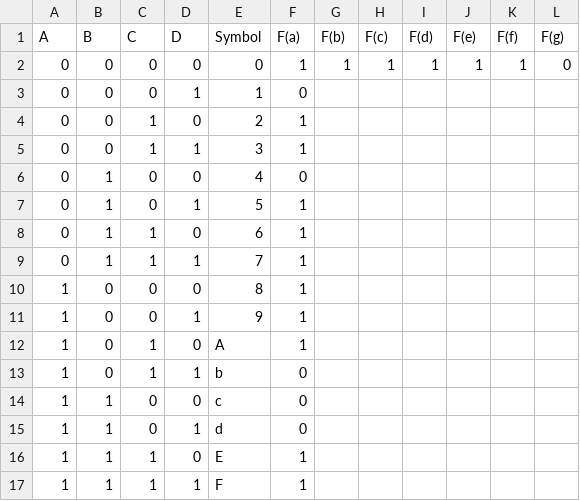
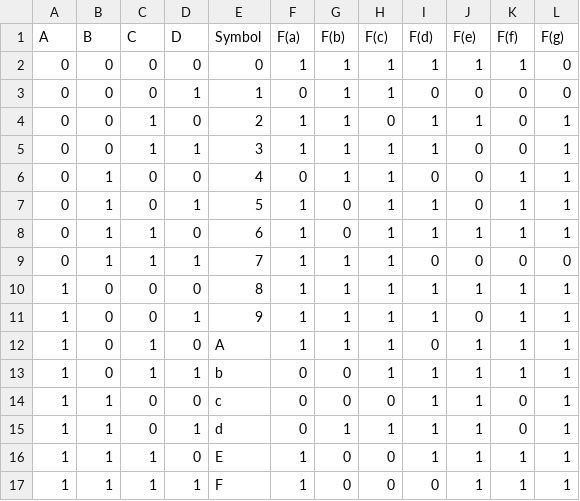
Before and after one commit to rbajpai-unc/311-fa25-starter, a CSV file: lab2/truth-table.csv, drawn as a sheet.

Commit message:
Updated Truth Table

```diff
--- a/lab2/truth-table.csv
+++ b/lab2/truth-table.csv
@@ -2,16 +2,16 @@ A,B,C,D,Symbol,F(a),F(b),F(c),F(d),F(e),F(f),F(g)
 0,0,0,0,0,1,1,1,1,1,1,0
-0,0,0,1,1,0,,,,,,
-0,0,1,0,2,1,,,,,,
-0,0,1,1,3,1,,,,,,
-0,1,0,0,4,0,,,,,,
-0,1,0,1,5,1,,,,,,
-0,1,1,0,6,1,,,,,,
-0,1,1,1,7,1,,,,,,
-1,0,0,0,8,1,,,,,,
-1,0,0,1,9,1,,,,,,
-1,0,1,0,A,1,,,,,,
-1,0,1,1,b,0,,,,,,
-1,1,0,0,c,0,,,,,,
-1,1,0,1,d,0,,,,,,
-1,1,1,0,E,1,,,,,,
-1,1,1,1,F,1,,,,,,
+0,0,0,1,1,0,1,1,0,0,0,0
+0,0,1,0,2,1,1,0,1,1,0,1
+0,0,1,1,3,1,1,1,1,0,0,1
+0,1,0,0,4,0,1,1,0,0,1,1
+0,1,0,1,5,1,0,1,1,0,1,1
+0,1,1,0,6,1,0,1,1,1,1,1
+0,1,1,1,7,1,1,1,0,0,0,0
+1,0,0,0,8,1,1,1,1,1,1,1
+1,0,0,1,9,1,1,1,1,0,1,1
+1,0,1,0,A,1,1,1,0,1,1,1
+1,0,1,1,b,0,0,1,1,1,1,1
+1,1,0,0,c,0,0,0,1,1,0,1
+1,1,0,1,d,0,1,1,1,1,0,1
+1,1,1,0,E,1,0,0,1,1,1,1
+1,1,1,1,F,1,0,0,0,1,1,1
```
